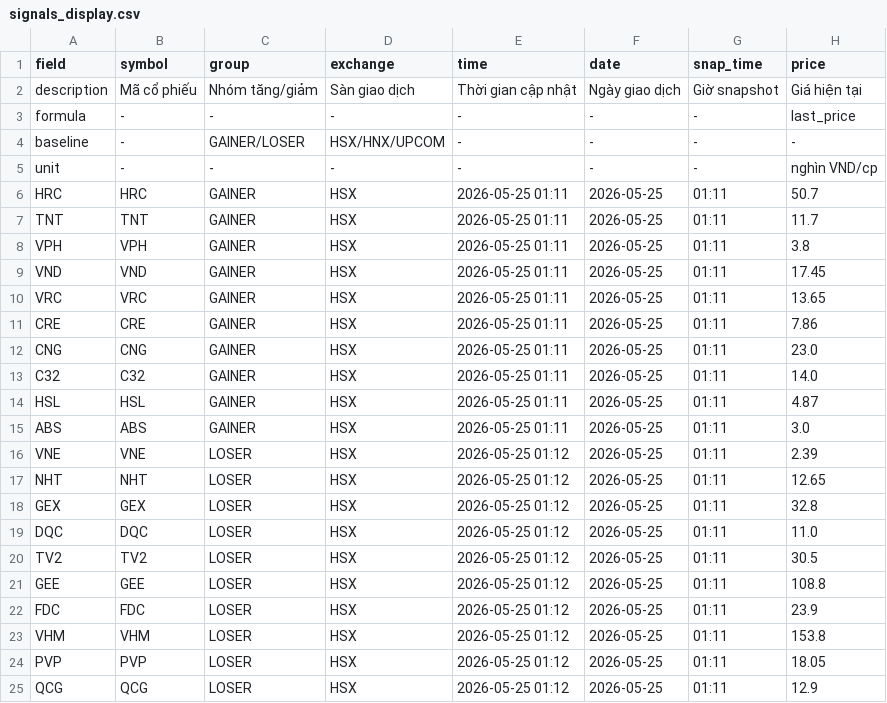
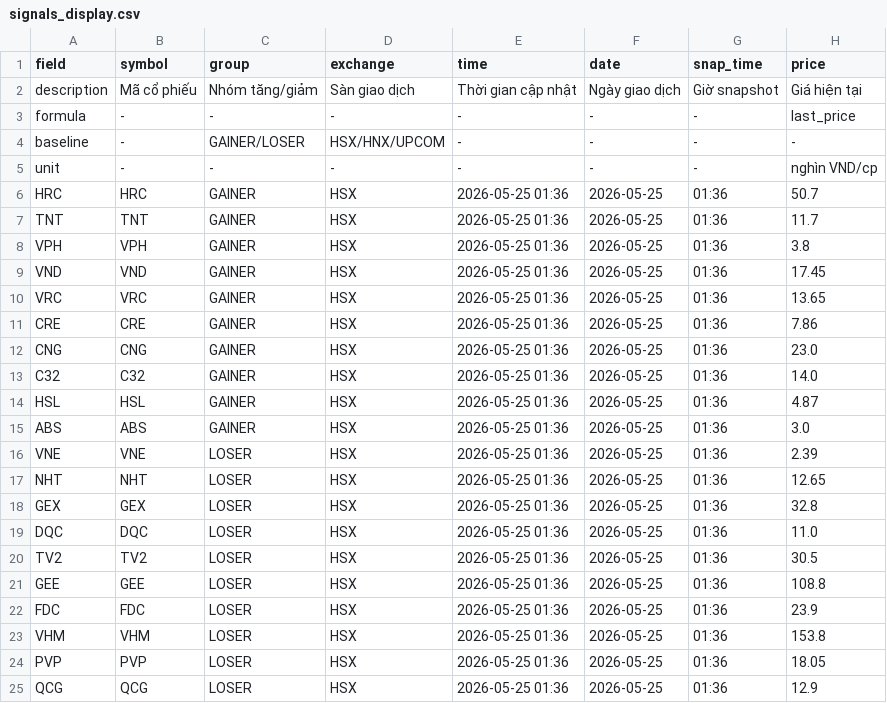
Before and after one commit to vn99instrumental-web/vnstock-cron-v2.0, a CSV file: output/signals_display.csv, drawn as a sheet; only a part is shown; the diff names each change by its address in the sheet, - before the commit and + after, or states it on an @@ line.

```diff
--- a/output/signals_display.csv
+++ b/output/signals_display.csv
-E6:E15 (time): 2026-05-25 01:11
+E6:E15 (time): 2026-05-25 01:36
-G6:G25 (snap_time): 01:11
+G6:G25 (snap_time): 01:36
-E16:E25 (time): 2026-05-25 01:12
+E16:E25 (time): 2026-05-25 01:36
```
Also changed, not shown: output/deep.csv, output/ranking.csv, 5 other files.
